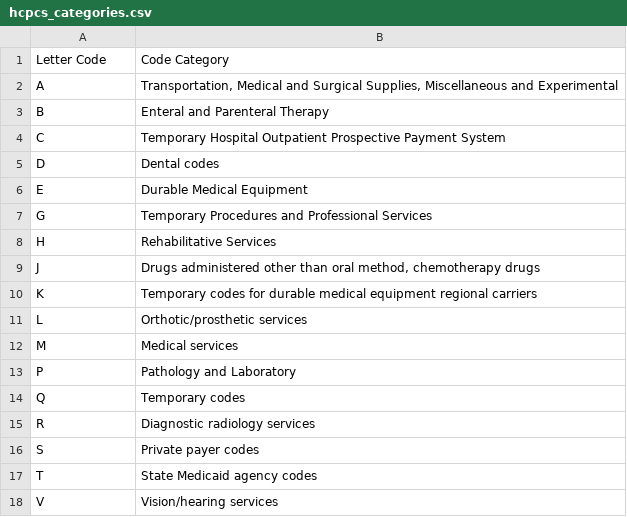
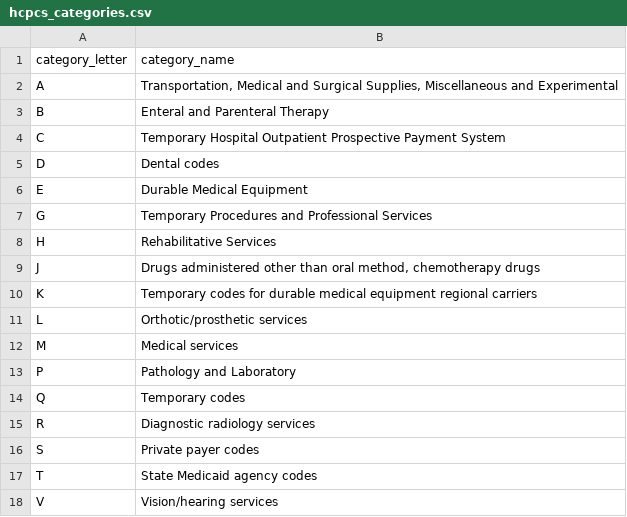
Before and after one commit to tlawx/CourseProject, a CSV file: data/hcpcs_categories.csv, drawn as a sheet; removed rows and columns are numbered as before the commit, all else as after; the diff names each change by its address in the sheet, - before the commit and + after, or states it on an @@ line.

Commit message:
created dict of dicts in driver,in parser changed read() encoding for BOM, added Ranker.py, adjusted column header in data/hcpcs_categories

```diff
--- a/data/hcpcs_categories.csv
+++ b/data/hcpcs_categories.csv
-row 1: Letter Code | Code Category
+row 1: category_letter | category_name
```
Also changed, not shown: 4 other files.
